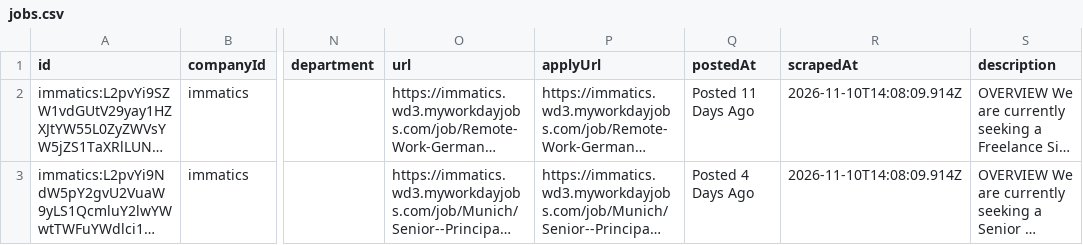
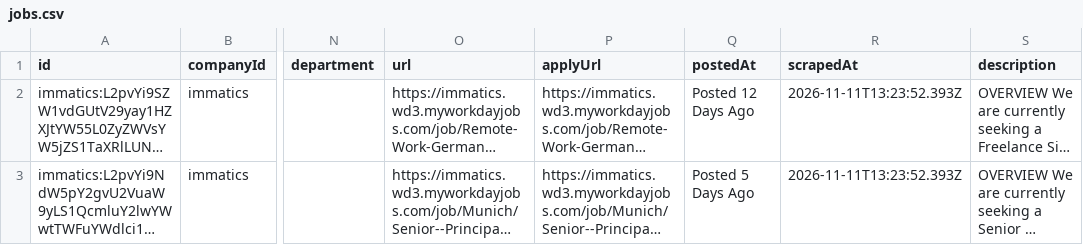
Before and after one commit to ThorfinnThor/job-catalog, a CSV file: public/jobs.csv, drawn as a sheet; only a part is shown, gaps mark what is left out; long unchanged cells end in …; the diff names each change by its address in the sheet, - before the commit and + after, or states it on an @@ line.

```diff
--- a/public/jobs.csv
+++ b/public/jobs.csv
-Q2 (postedAt): Posted 11 Days Ago
+Q2 (postedAt): Posted 12 Days Ago
-R2:R3 (scrapedAt): 2026-11-10T14:08:09.914Z
+R2:R3 (scrapedAt): 2026-11-11T13:23:52.393Z
-Q3 (postedAt): Posted 4 Days Ago
+Q3 (postedAt): Posted 5 Days Ago
```
Also changed, not shown: 2 other files.
